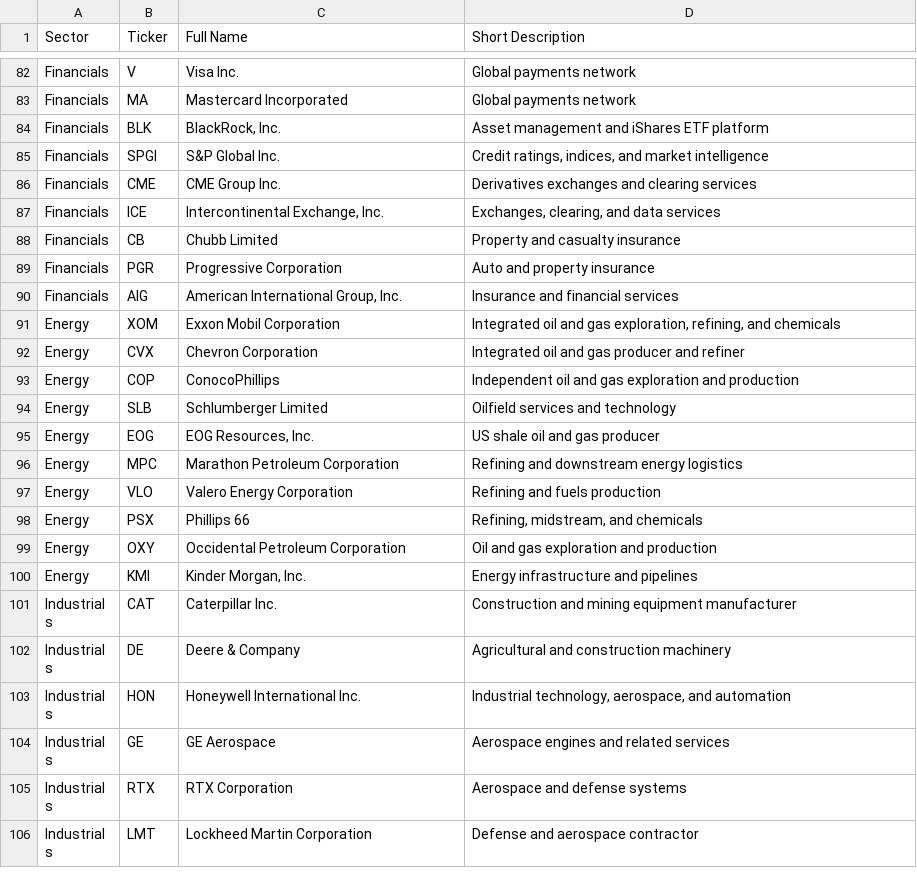
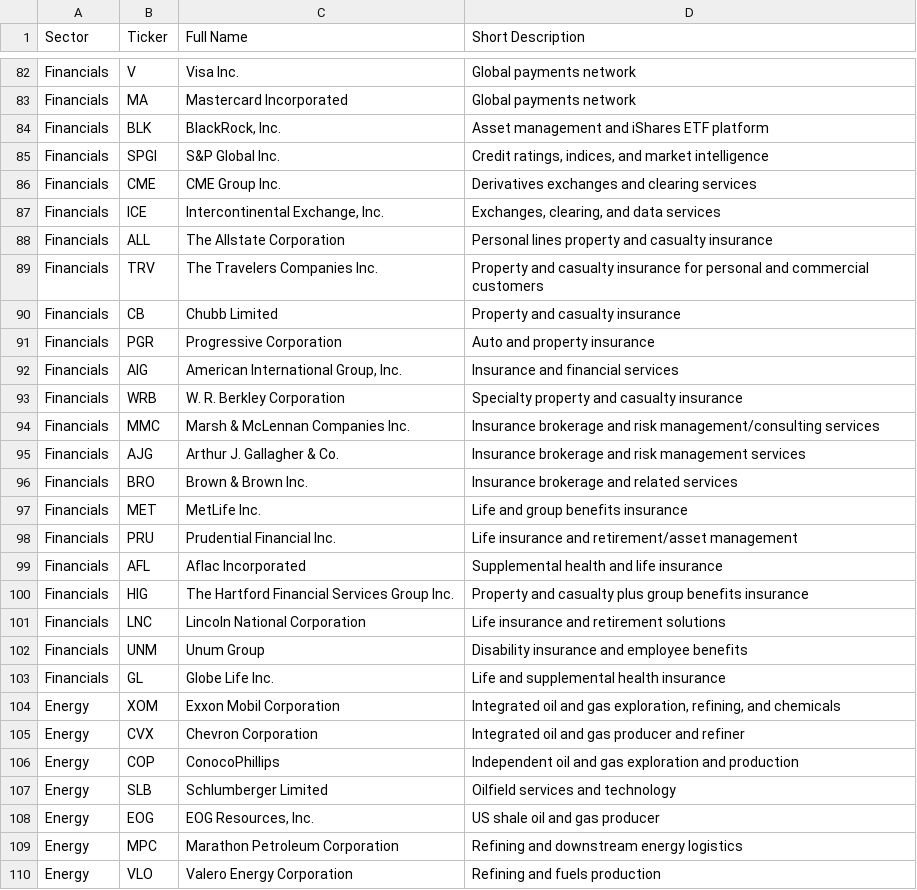
Before and after one commit to Md-Abdullah-Al-Mahin/quant-trading, a CSV file: research/raw/stocks.csv, drawn as a sheet; only a part is shown, gaps mark what is left out; the shorter side is filled out with more unchanged rows.

Commit message:
Add insurance-related tickers to financial datasets
- Updated `etfs.csv` to include new ETFs related to the insurance industry.
- Enhanced `stocks.csv` with additional insurance companies and their descriptions, expanding the financial sector coverage.

```diff
--- a/research/raw/stocks.csv
+++ b/research/raw/stocks.csv
@@ -87,2 +87,4 @@ Financials,CME,CME Group Inc.,Derivatives exchanges and clearing services
 Financials,ICE,"Intercontinental Exchange, Inc.","Exchanges, clearing, and data services"
+Financials,ALL,The Allstate Corporation,Personal lines property and casualty insurance
+Financials,TRV,The Travelers Companies Inc.,Property and casualty insurance for personal and commercial customers
 Financials,CB,Chubb Limited,Property and casualty insurance
@@ -90,2 +92,13 @@ Financials,PGR,Progressive Corporation,Auto and property insurance
 Financials,AIG,"American International Group, Inc.",Insurance and financial services
+Financials,WRB,W. R. Berkley Corporation,Specialty property and casualty insurance
+Financials,MMC,Marsh & McLennan Companies Inc.,Insurance brokerage and risk management/consulting services
+Financials,AJG,Arthur J. Gallagher & Co.,Insurance brokerage and risk management services
+Financials,BRO,Brown & Brown Inc.,Insurance brokerage and related services
+Financials,MET,MetLife Inc.,Life and group benefits insurance
+Financials,PRU,Prudential Financial Inc.,Life insurance and retirement/asset management
+Financials,AFL,Aflac Incorporated,Supplemental health and life insurance
+Financials,HIG,The Hartford Financial Services Group Inc.,Property and casualty plus group benefits insurance
+Financials,LNC,Lincoln National Corporation,Life insurance and retirement solutions
+Financials,UNM,Unum Group,Disability insurance and employee benefits
+Financials,GL,Globe Life Inc.,Life and supplemental health insurance
 Energy,XOM,Exxon Mobil Corporation,"Integrated oil and gas exploration, refining, and chemicals"
```
Also changed, not shown: research/raw/etfs.csv.
